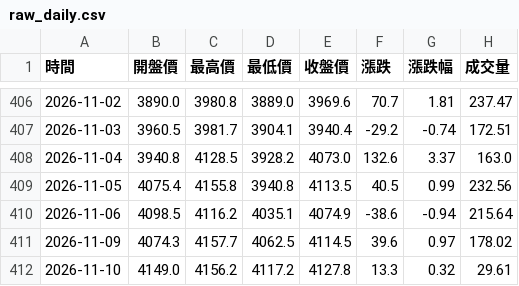
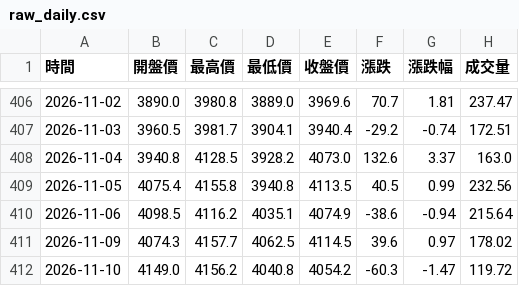
Before and after one commit to hawk82508-cloud/major-indices-portal, a CSV file: data/GOLD/raw_daily.csv, drawn as a sheet; only a part is shown, gaps mark what is left out.

```diff
--- a/data/GOLD/raw_daily.csv
+++ b/data/GOLD/raw_daily.csv
@@ -411,2 +411,2 @@
 2026-11-09,4074.3,4157.7,4062.5,4114.5,39.6,0.97,178.02
-2026-11-10,4149.0,4156.2,4117.2,4127.8,13.3,0.32,29.61
+2026-11-10,4149.0,4156.2,4040.8,4054.2,-60.3,-1.47,119.72
```
Also changed, not shown: data/BTC/raw_daily.csv, data/DJI/raw_daily.csv, 23 other files.
